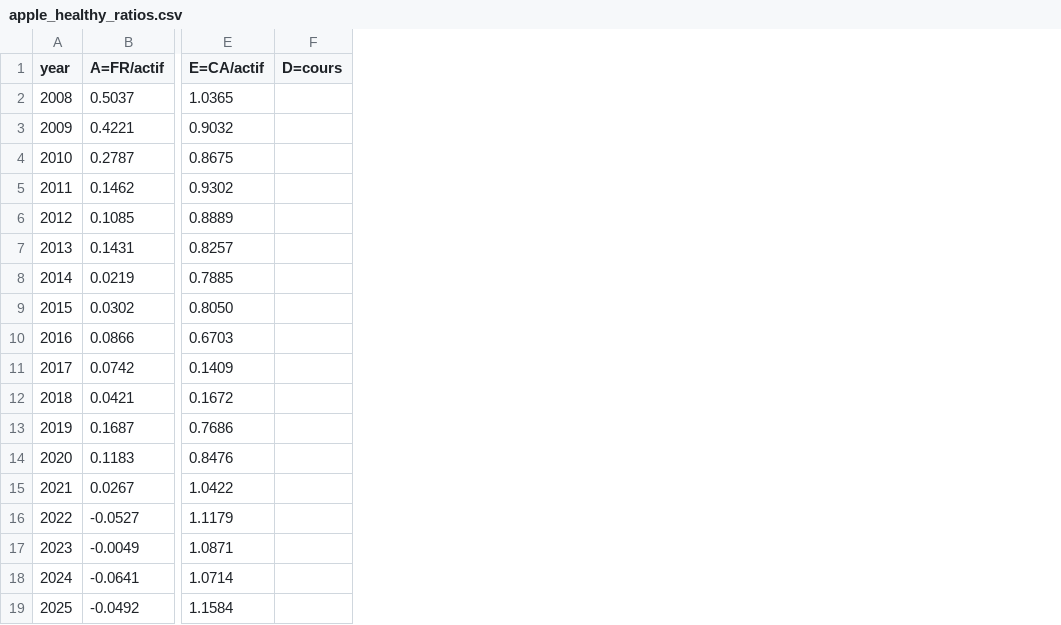
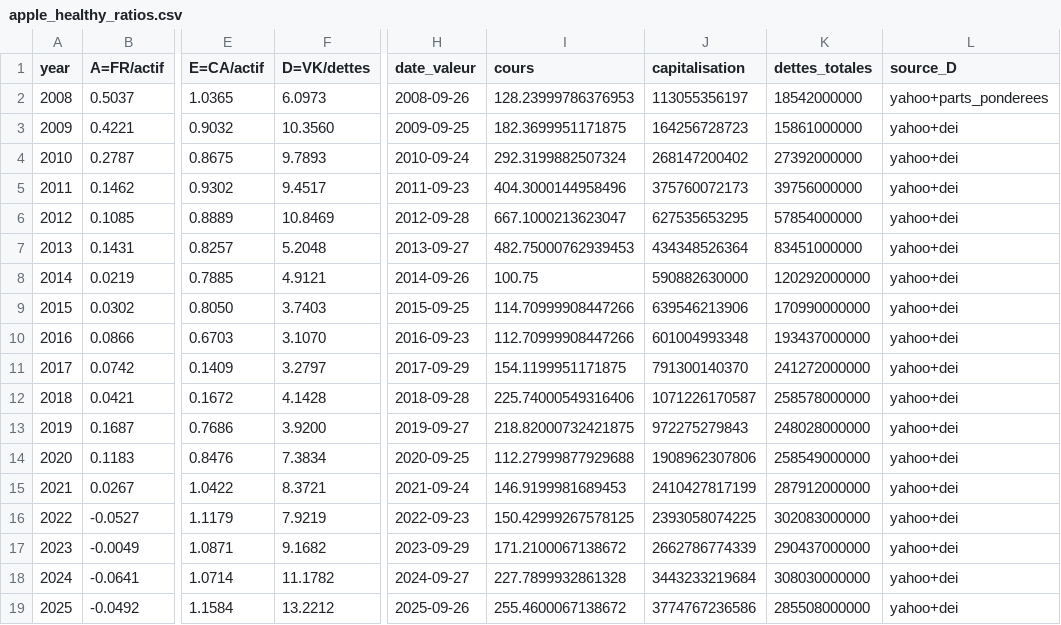
Before and after one commit to Arnold-Ka/risk-detector, a CSV file: data/phase0/apple_healthy_ratios.csv, drawn as a sheet; only a part is shown, gaps mark what is left out; removed rows and columns are numbered as before the commit, all else as after; the diff names each change by its address in the sheet, - before the commit and + after, or states it on an @@ line.

Commit message:
Fill column D (market value ratio) for phase 0 manual Z calculation
- scripts/fetch_prices.py: Yahoo Finance chart API (no key; stooq Nasdaq
  WSJ unusable), splits un-adjustment vs raw XBRL shares (Apple 7:1/4:1,
  AMC reverse 1:8), idempotent column append
- fallback chain recorded in source_D: yahoo+dei > flottant_sec (SEC
  EntityPublicFloat, only option for delisted BBBY - ticker recycled on
  Yahoo since 2026) > yahoo+parts_ponderees (multi-class cover shares are
  dimensional, absent from companyfacts) > empty
- fetch_phase0: harvest total_liabilities (D denominator), exact
  period_end per fact, public_float, weighted-average shares; BBBY sales
  tag SalesRevenueGoodsNet (pre-ASC606), E was 0 before
- coverage: Apple 18/18, AMC 13/13, BBBY 15/16 (2008 pre-float); Z column
  left empty on purpose - user computes it by hand (roadmap gate)

```diff
--- a/data/phase0/apple_healthy_ratios.csv
+++ b/data/phase0/apple_healthy_ratios.csv
-column F (D=cours), empty
+column F (D=VK/dettes), rows 2-19: 6.0973 | 10.3560 | 9.7893 | 9.4517 | 10.8469 | 5.2048 | 4.9121 | 3.7403 | 3.1070 | 3.2797 | 4.1428 | 3.9200 | 7.3834 | 8.3721 | 7.9219 | 9.1682 | 11.1782 | 13.2212
+column H (date_valeur), rows 2-19: 2008-09-26 | 2009-09-25 | 2010-09-24 | 2011-09-23 | 2012-09-28 | 2013-09-27 | 2014-09-26 | 2015-09-25 | 2016-09-23 | 2017-09-29 | 2018-09-28 | 2019-09-27 | 2020-09-25 | 2021-09-24 | 2022-09-23 | 2023-09-29 | 2024-09-27 | 2025-09-26
+column I (cours), rows 2-19: 128.23999786376953 | 182.3699951171875 | 292.3199882507324 | 404.3000144958496 | 667.1000213623047 | 482.75000762939453 | 100.75 | 114.70999908447266 | 112.70999908447266 | 154.1199951171875 | 225.74000549316406 | 218.82000732421875 | 112.27999877929688 | 146.9199981689453 | 150.42999267578125 | 171.2100067138672 | 227.7899932861328 | 255.4600067138672
+column J (capitalisation), rows 2-19: 113055356197 | 164256728723 | 268147200402 | 375760072173 | 627535653295 | 434348526364 | 590882630000 | 639546213906 | 601004993348 | 791300140370 | 1071226170587 | 972275279843 | 1908962307806 | 2410427817199 | 2393058074225 | 2662786774339 | 3443233219684 | 3774767236586
+column K (dettes_totales), rows 2-19: 18542000000 | 15861000000 | 27392000000 | 39756000000 | 57854000000 | 83451000000 | 120292000000 | 170990000000 | 193437000000 | 241272000000 | 258578000000 | 248028000000 | 258549000000 | 287912000000 | 302083000000 | 290437000000 | 308030000000 | 285508000000
+column L (source_D), rows 2-19: yahoo+parts_ponderees | yahoo+dei | yahoo+dei | yahoo+dei | yahoo+dei | yahoo+dei | yahoo+dei | yahoo+dei | yahoo+dei | yahoo+dei | yahoo+dei | yahoo+dei | yahoo+dei | yahoo+dei | yahoo+dei | yahoo+dei | yahoo+dei | yahoo+dei
```
Also changed, not shown: data/phase0/amc_distressed_ratios.csv, data/phase0/bbby_bankrupt_ratios.csv, 6 other files.
